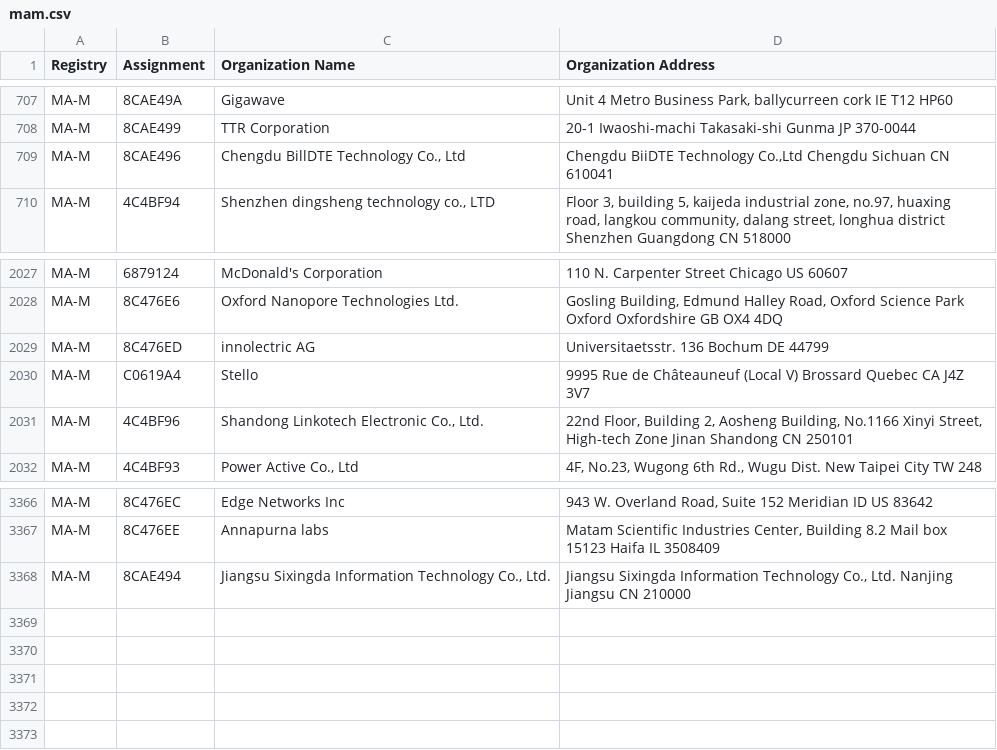
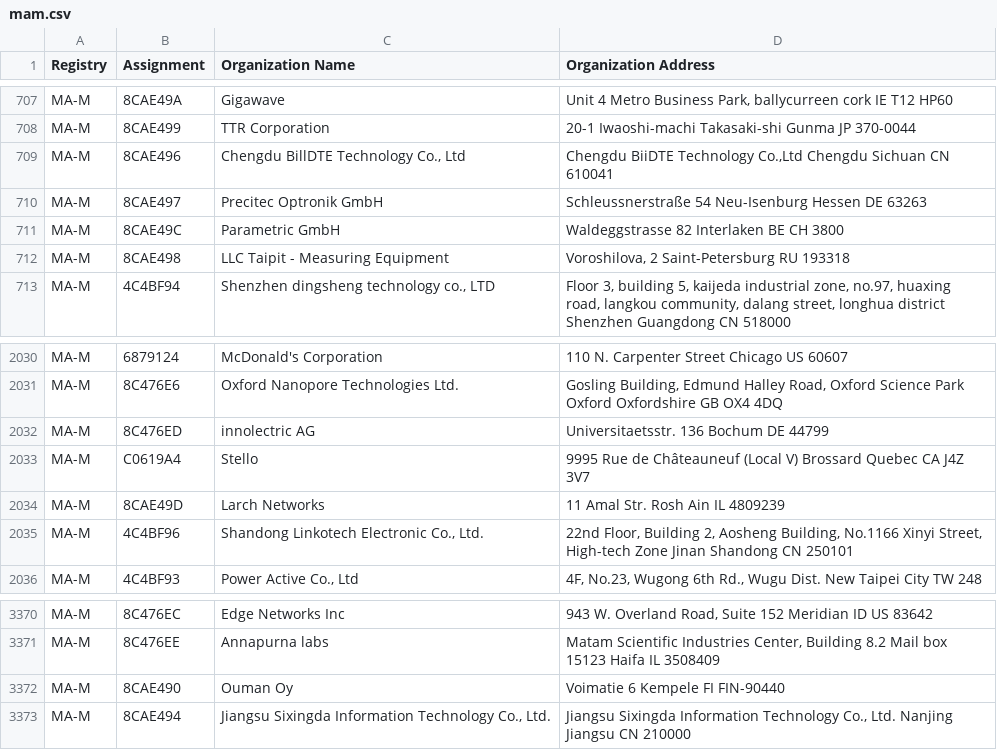
Before and after one commit to bedestall5/mac-ages, a CSV file: data/ieee/mam.csv, drawn as a sheet; only a part is shown, gaps mark what is left out.

```diff
--- a/data/ieee/mam.csv
+++ b/data/ieee/mam.csv
@@ -709,2 +709,5 @@ MA-M,8CAE499,TTR Corporation,20-1 Iwaoshi-machi Takasaki-shi Gunma JP 370-0044
 MA-M,8CAE496,"Chengdu BillDTE Technology Co., Ltd","Chengdu BiiDTE Technology Co.,Ltd Chengdu Sichuan CN 610041 "
+MA-M,8CAE497,Precitec Optronik GmbH,Schleussnerstraße 54 Neu-Isenburg Hessen DE 63263
+MA-M,8CAE49C,Parametric GmbH,Waldeggstrasse 82 Interlaken BE CH 3800
+MA-M,8CAE498,LLC Taipit - Measuring Equipment,"Voroshilova, 2 Saint-Petersburg  RU 193318 "
 MA-M,4C4BF94,"Shenzhen dingsheng technology co., LTD","Floor 3, building 5, kaijeda industrial zone, no.97, huaxing road, langkou community, dalang street, longhua district Shenzhen Guangdong CN 518000 "
@@ -2030,2 +2033,3 @@ MA-M,8C476ED,innolectric AG,Universitaetsstr. 136 Bochum  DE 44799
 MA-M,C0619A4,Stello,9995 Rue de Châteauneuf (Local V) Brossard Quebec CA J4Z 3V7
+MA-M,8CAE49D,Larch Networks,11 Amal Str. Rosh Ain  IL 4809239
 MA-M,4C4BF96,"Shandong Linkotech Electronic Co., Ltd.","22nd Floor, Building 2, Aosheng Building, No.1166 Xinyi Street, High-tech Zone Jinan Shandong CN 250101 "
@@ -3367,2 +3371,3 @@ MA-M,8C476EC,Edge Networks Inc,"943 W. Overland Road, Suite 152 Meridian ID US 8
 MA-M,8C476EE,Annapurna labs,"Matam Scientific Industries Center,   Building 8.2 Mail box 15123 Haifa IL 3508409 "
+MA-M,8CAE490,Ouman Oy,Voimatie 6 Kempele  FI FIN-90440
 MA-M,8CAE494,"Jiangsu Sixingda Information Technology Co., Ltd.","Jiangsu Sixingda Information Technology Co., Ltd. Nanjing Jiangsu CN 210000 "
```
Also changed, not shown: data/ieee/cid.csv, data/ieee/oui36.csv, 1 other file.
